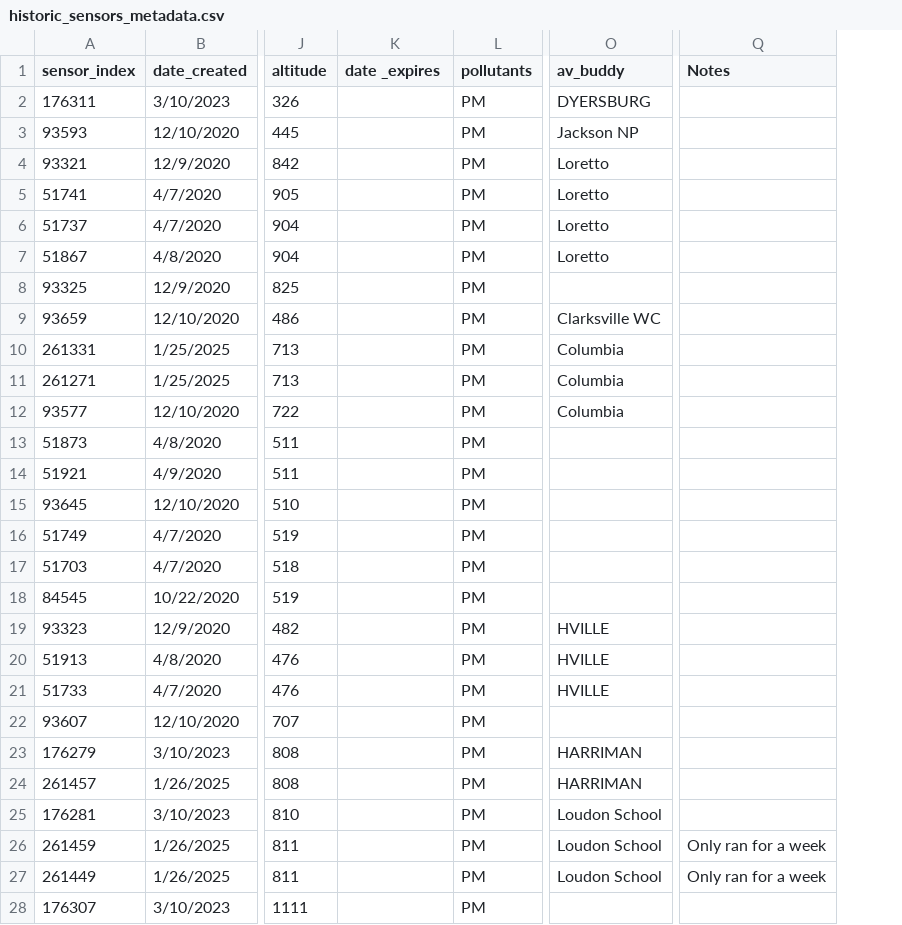
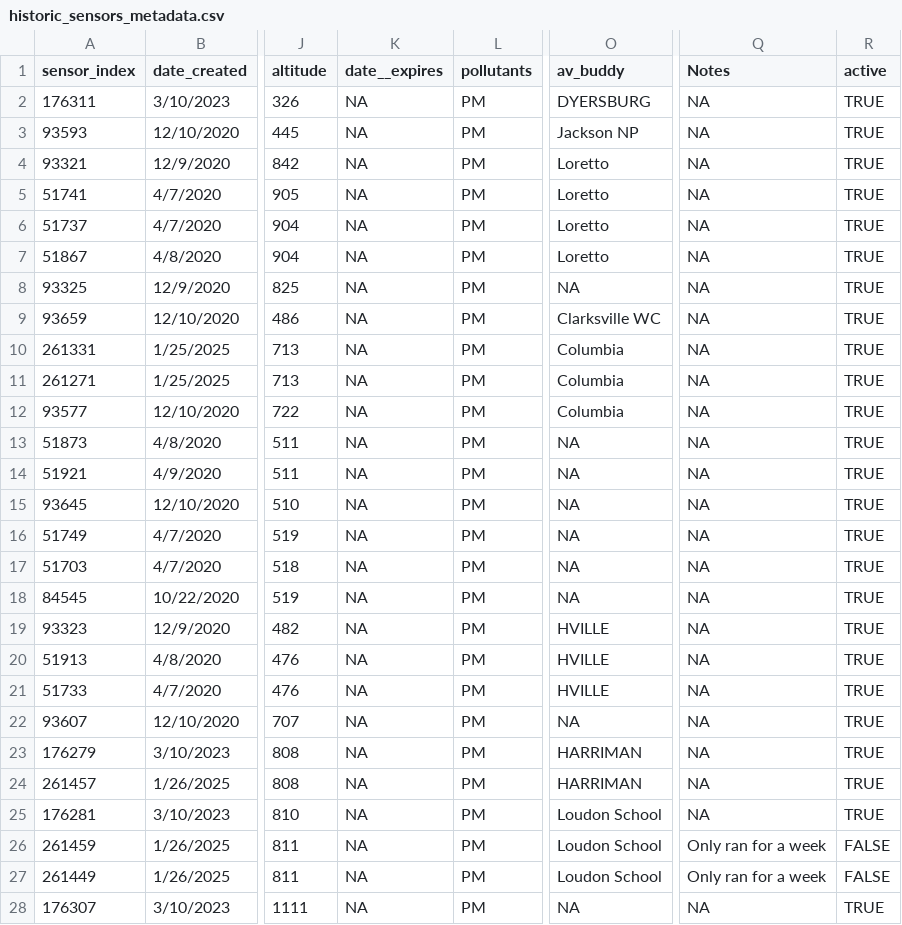
Before and after one commit to tdecapctsv/aqdata, a CSV file: historic_sensors_metadata.csv, drawn as a sheet; only a part is shown, gaps mark what is left out; the diff covers the shown part only; the diff names each change by its address in the sheet, - before the commit and + after, or states it on an @@ line.

```diff
--- a/historic_sensors_metadata.csv
+++ b/historic_sensors_metadata.csv
+column R (active), rows 2-28: TRUE | TRUE | TRUE | TRUE | TRUE | TRUE | TRUE | TRUE | TRUE | TRUE | TRUE | TRUE | TRUE | TRUE | TRUE | TRUE | TRUE | TRUE | TRUE | TRUE | TRUE | TRUE | TRUE | TRUE | FALSE | FALSE | TRUE
-K1: date _expires
+K1: date__expires
-K2:K28 (date__expires): (empty)
+K2:K28 (date__expires): NA
-Q2:Q25 (Notes): (empty)
+Q2:Q25 (Notes): NA
-O8 (av_buddy): (empty)
+O8 (av_buddy): NA
-O13:O18 (av_buddy): (empty)
+O13:O18 (av_buddy): NA
-O22 (av_buddy): (empty)
+O22 (av_buddy): NA
-O28 (av_buddy): (empty)
+O28 (av_buddy): NA
-Q28 (Notes): (empty)
+Q28 (Notes): NA
```
Also changed, not shown: 75 edited cells elsewhere in this file.
